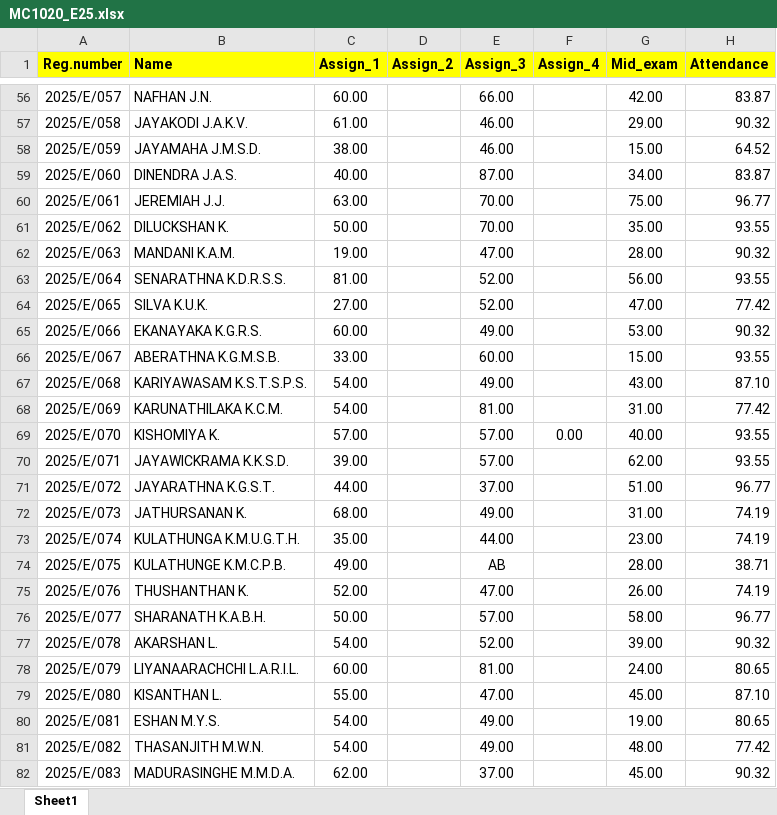
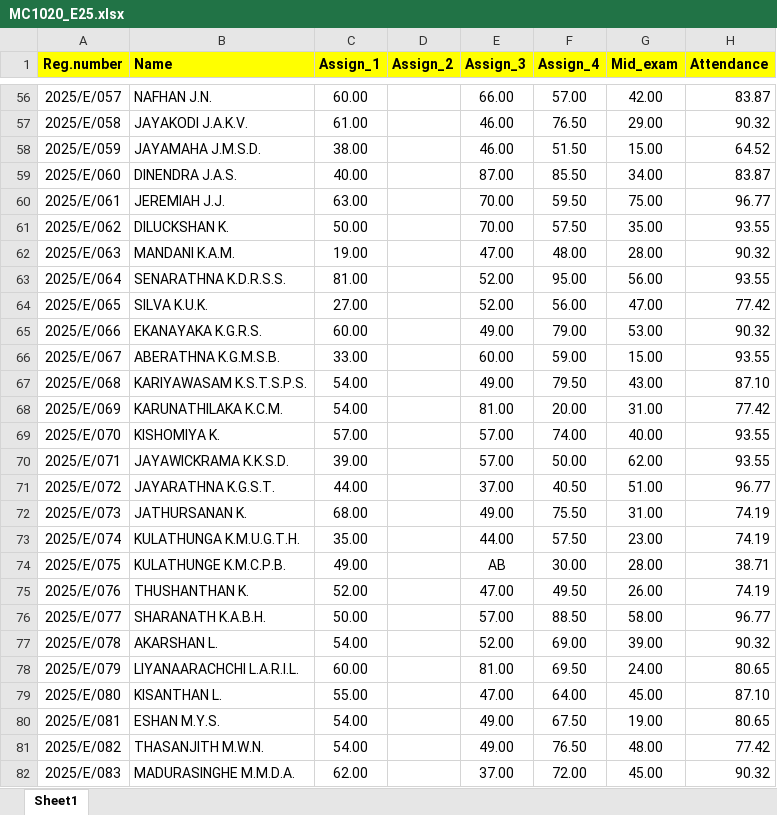
Before and after one commit to IDSFoE/MC3020_Attendance, an Excel workbook: MC1020_E25.xlsx, sheet Sheet1, drawn as a sheet; only a part is shown, gaps mark what is left out; values as stored, in another font and other column widths than the file's, no borders; the diff covers the shown part only; the diff names each change by its address in the sheet, - before the commit and + after, or states it on an @@ line.

```diff
--- a/MC1020_E25.xlsx (sheet Sheet1)
+++ b/MC1020_E25.xlsx (sheet Sheet1)
-F56 (Assign_4): (empty)
+F56 (Assign_4): 57.00
-F57 (Assign_4): (empty)
+F57 (Assign_4): 76.50
-F58 (Assign_4): (empty)
+F58 (Assign_4): 51.50
-F59 (Assign_4): (empty)
+F59 (Assign_4): 85.50
-F60 (Assign_4): (empty)
+F60 (Assign_4): 59.50
-F61 (Assign_4): (empty)
+F61 (Assign_4): 57.50
-F62 (Assign_4): (empty)
+F62 (Assign_4): 48.00
-F63 (Assign_4): (empty)
+F63 (Assign_4): 95.00
-F64 (Assign_4): (empty)
+F64 (Assign_4): 56.00
-F65 (Assign_4): (empty)
+F65 (Assign_4): 79.00
-F66 (Assign_4): (empty)
+F66 (Assign_4): 59.00
-F67 (Assign_4): (empty)
+F67 (Assign_4): 79.50
-F68 (Assign_4): (empty)
+F68 (Assign_4): 20.00
-F69 (Assign_4): 0.00
+F69 (Assign_4): 74.00
-F70 (Assign_4): (empty)
+F70 (Assign_4): 50.00
-F71 (Assign_4): (empty)
+F71 (Assign_4): 40.50
-F72 (Assign_4): (empty)
+F72 (Assign_4): 75.50
-F73 (Assign_4): (empty)
+F73 (Assign_4): 57.50
-F74 (Assign_4): (empty)
+F74 (Assign_4): 30.00
-F75 (Assign_4): (empty)
+F75 (Assign_4): 49.50
-F76 (Assign_4): (empty)
+F76 (Assign_4): 88.50
-F77 (Assign_4): (empty)
+F77 (Assign_4): 69.00
-F78 (Assign_4): (empty)
+F78 (Assign_4): 69.50
-F79 (Assign_4): (empty)
+F79 (Assign_4): 64.00
-F80 (Assign_4): (empty)
+F80 (Assign_4): 67.50
-F81 (Assign_4): (empty)
+F81 (Assign_4): 76.50
-F82 (Assign_4): (empty)
+F82 (Assign_4): 72.00
```
Also changed, not shown: 210 edited cells elsewhere in this sheet.
